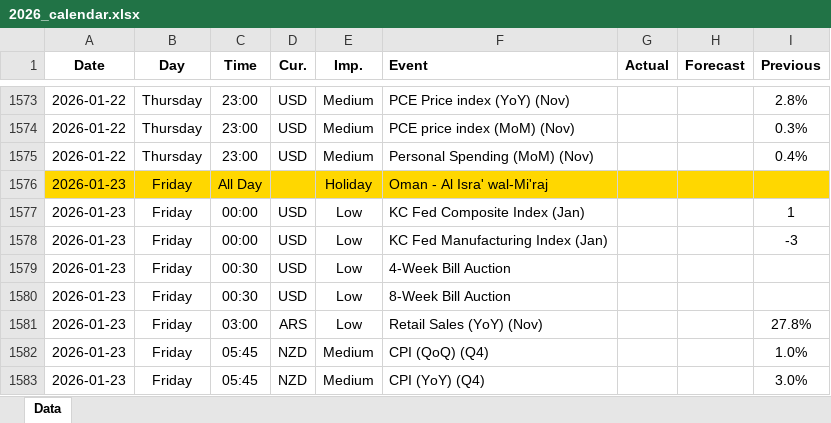
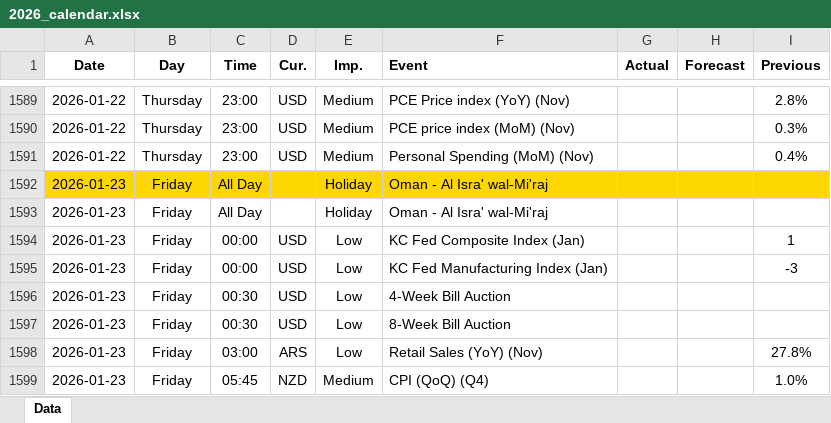
Before and after one commit to yiyousiow000814/XAUUSD-Calendar-Agent, an Excel workbook: data/Economic_Calendar/2026/2026_calendar.xlsx, sheet Data, drawn as a sheet; only a part is shown, gaps mark what is left out; the shorter side is filled out with more unchanged rows; values as stored, in another font and other column widths than the file's, no borders; the diff covers the shown part only; the diff names each change by its address in the sheet, - before the commit and + after, or states it on an @@ line.

```diff
--- a/data/Economic_Calendar/2026/2026_calendar.xlsx (sheet Data)
+++ b/data/Economic_Calendar/2026/2026_calendar.xlsx (sheet Data)
+row 1593: 2026-01-23 | Friday | All Day |  | Holiday | Oman - Al Isra' wal-Mi'raj
```
Also changed, not shown: 19 added rows, 1 edited cell and cell formats elsewhere in this sheet, 2 other files.
